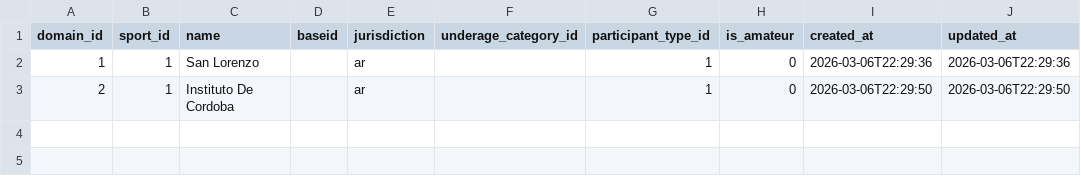
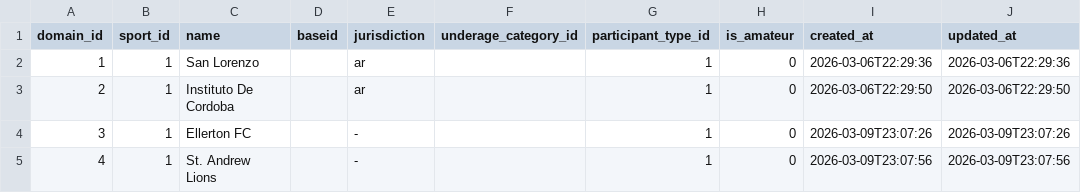
Before and after one commit to skizlin/gmap, a CSV file: backend/data/teams.csv, drawn as a sheet; the diff names each change by its address in the sheet, - before the commit and + after, or states it on an @@ line.

```diff
--- a/backend/data/teams.csv
+++ b/backend/data/teams.csv
+row 4: 3 | 1 | Ellerton FC |  | - |  | 1 | 0 | 2026-03-09T23:07:26 | 2026-03-09T23:07:26
+row 5: 4 | 1 | St. Andrew Lions |  | - |  | 1 | 0 | 2026-03-09T23:07:56 | 2026-03-09T23:07:56
```
Also changed, not shown: backend/data/competitions.csv, backend/data/entity_feed_mappings.csv, 23 other files.
